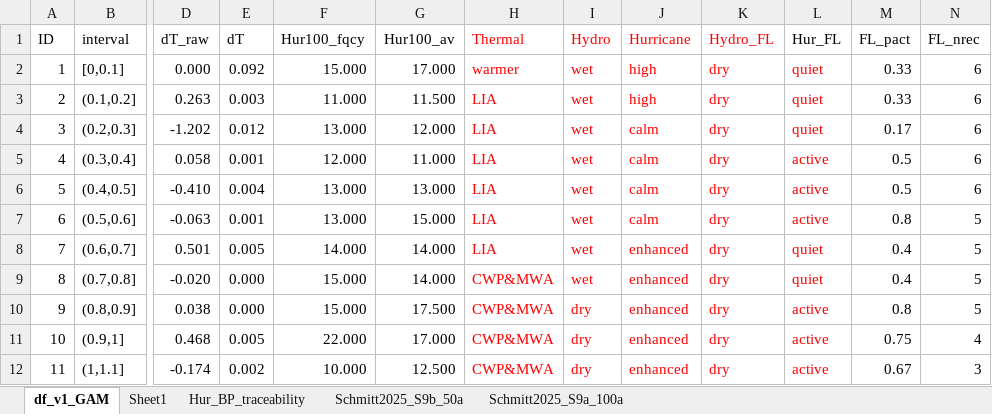
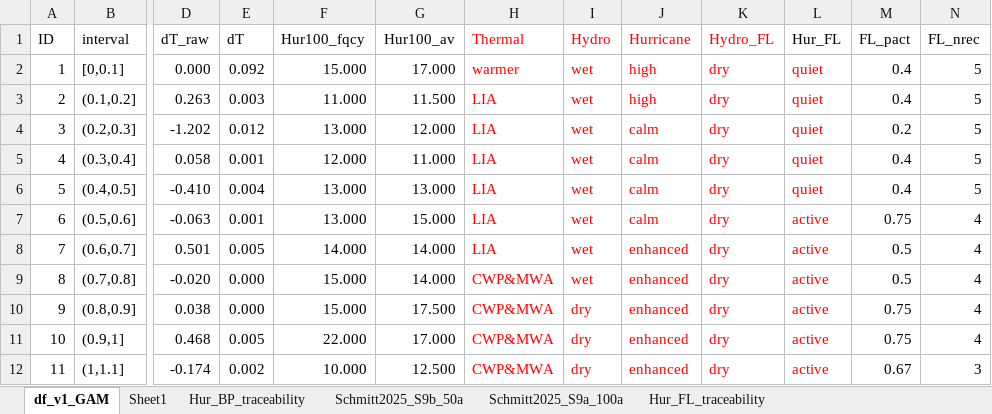
Before and after one commit to AlexisMedina2019/Paleoclimatic-drivers-of-Acropora-palmata, an Excel workbook: df_GAM130326_regimes_v4.xlsx, sheet df_v1_GAM, drawn as a sheet; only a part is shown, gaps mark what is left out; values as stored, in another font and other column widths than the file's, no borders; the diff names each change by its address in the sheet, - before the commit and + after, or states it on an @@ line.

```diff
--- a/df_GAM130326_regimes_v4.xlsx (sheet df_v1_GAM)
+++ b/df_GAM130326_regimes_v4.xlsx (sheet df_v1_GAM)
+sheet tab: Hur_FL_traceability
-M2:M3 (FL_pact): 0.33
+M2:M3 (FL_pact): 0.4
-N2:N6 (FL_nrec): 6
+N2:N6 (FL_nrec): 5
-M4 (FL_pact): 0.17
+M4 (FL_pact): 0.2
-L5:L6 (Hur_FL): active
+L5:L6 (Hur_FL): quiet
-M5:M6 (FL_pact): 0.5
+M5:M6 (FL_pact): 0.4
-M7 (FL_pact): 0.8
+M7 (FL_pact): 0.75
-N7:N10 (FL_nrec): 5
+N7:N10 (FL_nrec): 4
-L8:L9 (Hur_FL): quiet
+L8:L9 (Hur_FL): active
-M8:M9 (FL_pact): 0.4
+M8:M9 (FL_pact): 0.5
-M10 (FL_pact): 0.8
+M10 (FL_pact): 0.75
```
Also changed, not shown: 41 other files.
